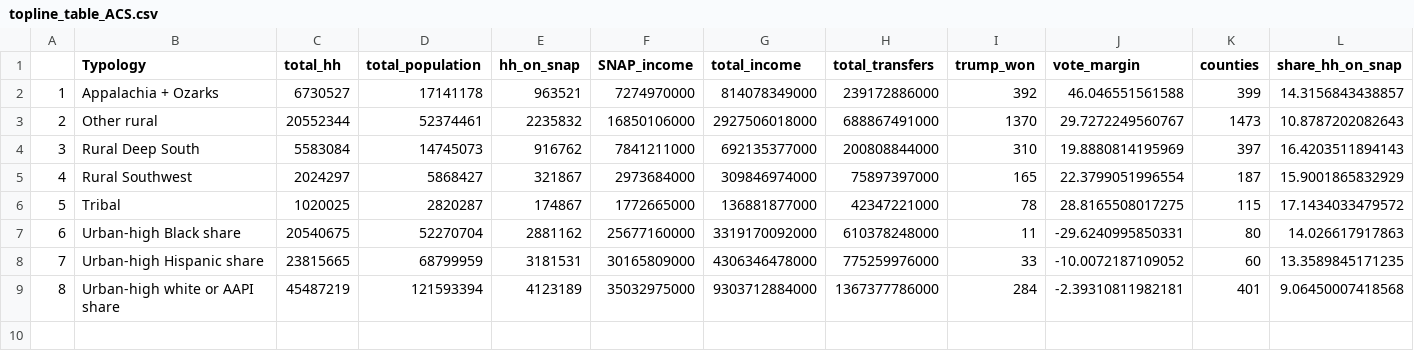
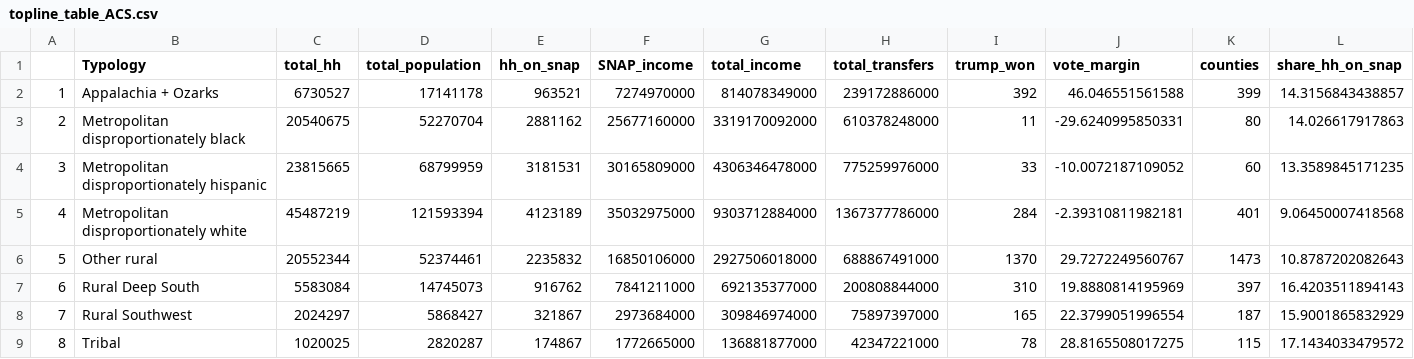
Before and after one commit to EIG-Research/SNAP-shutdown, a CSV file: output/tables/topline_table_ACS.csv, drawn as a sheet; only a part is shown; removed rows and columns are numbered as before the commit, all else as after; rows hold the shown columns only; the diff names each change by its address in the sheet, - before the commit and + after, or states it on an @@ line.

```diff
--- a/output/tables/topline_table_ACS.csv
+++ b/output/tables/topline_table_ACS.csv
+row 3: 2 | Metropolitan disproportionately black | 20540675 | 52270704 | 2881162 | 25677160000 | 3319170092000 | 610378248000 | 11 | -29.6240995850331 | 80 | 14.026617917863
+row 4: 3 | Metropolitan disproportionately hispanic | 23815665 | 68799959 | 3181531 | 30165809000 | 4306346478000 | 775259976000 | 33 | -10.0072187109052 | 60 | 13.3589845171235
+row 5: 4 | Metropolitan disproportionately white | 45487219 | 121593394 | 4123189 | 35032975000 | 9303712884000 | 1367377786000 | 284 | -2.39310811982181 | 401 | 9.06450007418568
-A6: 2
+A6: 5
-A7: 3
+A7: 6
-A8: 4
+A8: 7
-A9: 5
+A9: 8
-row 7: 6 | Urban-high Black share | 20540675 | 52270704 | 2881162 | 25677160000 | 3319170092000 | 610378248000 | 11 | -29.6240995850331 | 80 | 14.026617917863
-row 8: 7 | Urban-high Hispanic share | 23815665 | 68799959 | 3181531 | 30165809000 | 4306346478000 | 775259976000 | 33 | -10.0072187109052 | 60 | 13.3589845171235
-row 9: 8 | Urban-high white or AAPI share | 45487219 | 121593394 | 4123189 | 35032975000 | 9303712884000 | 1367377786000 | 284 | -2.39310811982181 | 401 | 9.06450007418568
```
Also changed, not shown: output/all_cleaned_data_snap.csv, output/tables/top15_reliant_inc.csv, 3 other files.
